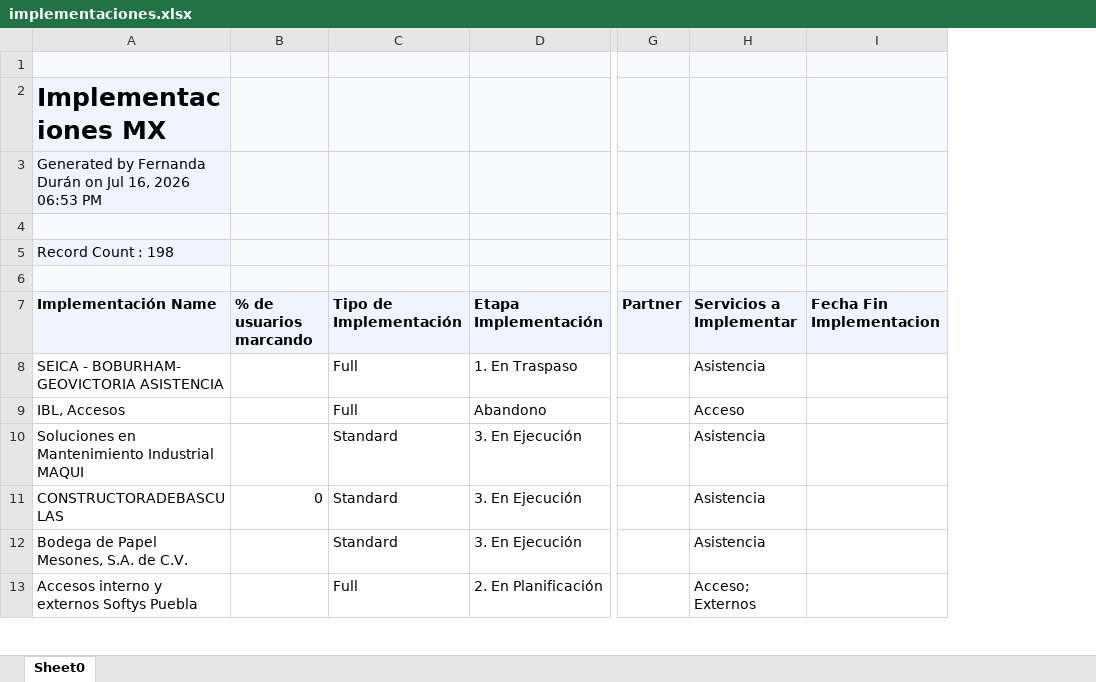
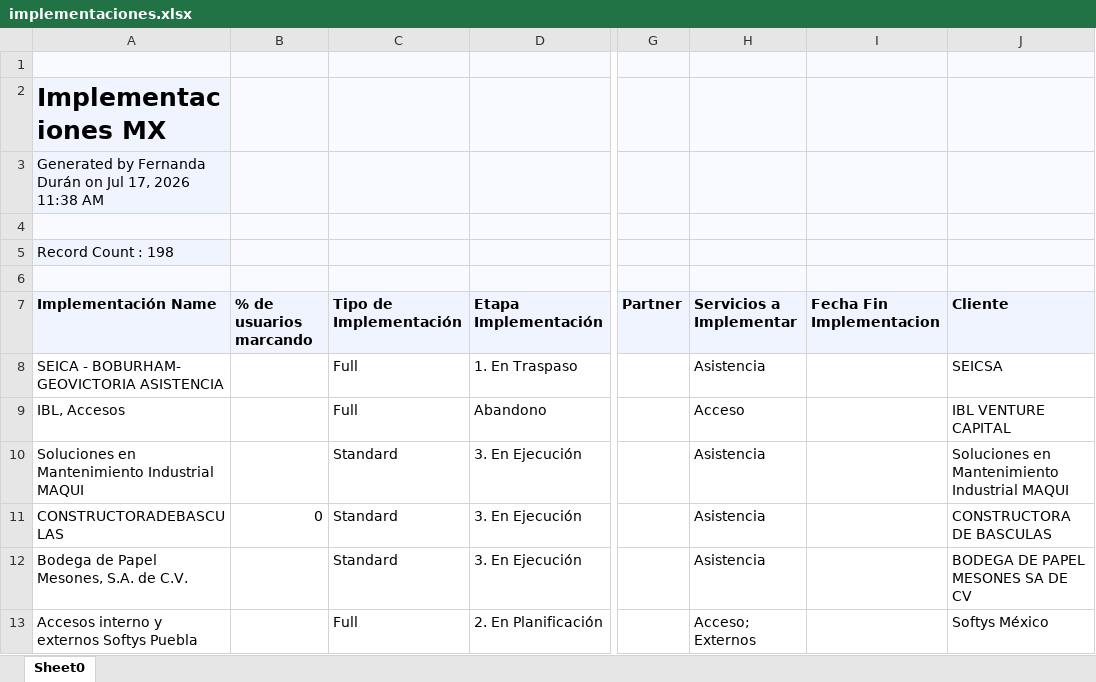
Before and after one commit to fdurancontreras4-ui/monitor-cartera-mx, an Excel workbook: implementaciones.xlsx, sheet Sheet0, drawn as a sheet; only a part is shown, gaps mark what is left out; values as stored, in another font and other column widths than the file's, no borders; the diff covers the shown part only; the diff names each change by its address in the sheet, - before the commit and + after, or states it on an @@ line.

Commit message:
Agregar buscador y descarga de imples

```diff
--- a/implementaciones.xlsx (sheet Sheet0)
+++ b/implementaciones.xlsx (sheet Sheet0)
+column J (Cliente), rows 8-13: SEICSA | IBL VENTURE CAPITAL | Soluciones en Mantenimiento Industrial MAQUI | CONSTRUCTORA DE BASCULAS | BODEGA DE PAPEL MESONES SA DE CV | Softys México
-A3 (Implementación Name): …on Jul 16, 2026 06:53 PM
+A3 (Implementación Name): …on Jul 17, 2026 11:38 AM
```
Also changed, not shown: 3 edited cells elsewhere in this sheet, 1 other file.
